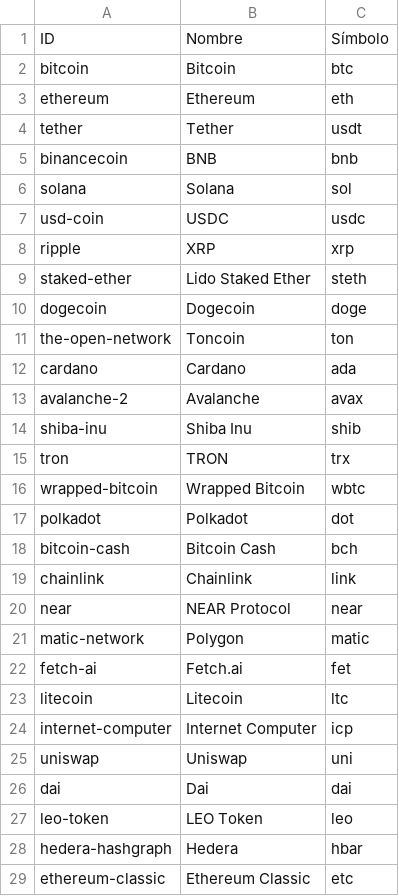
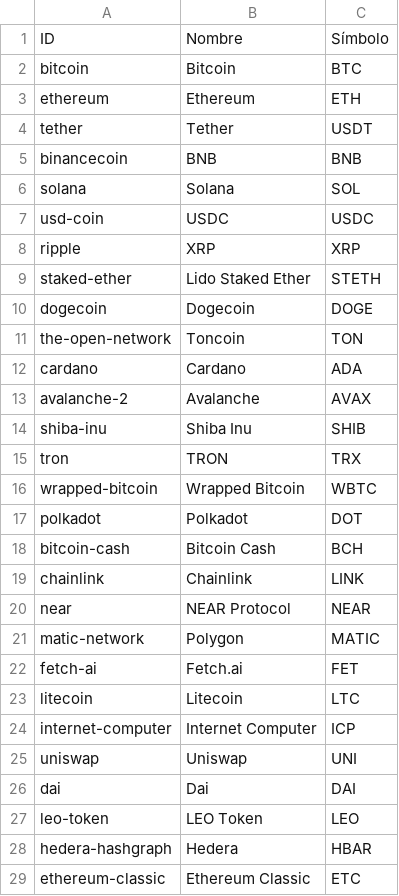
Before and after one commit to TheChieft/bonds_value, a CSV file: data/db/criptomonedas.csv, drawn as a sheet; only a part is shown; the diff covers the shown part only.

```diff
--- a/data/db/criptomonedas.csv
+++ b/data/db/criptomonedas.csv
@@ -1,29 +1,29 @@
 ID,Nombre,Símbolo
-bitcoin,Bitcoin,btc
-ethereum,Ethereum,eth
-tether,Tether,usdt
-binancecoin,BNB,bnb
-solana,Solana,sol
-usd-coin,USDC,usdc
-ripple,XRP,xrp
-staked-ether,Lido Staked Ether,steth
-dogecoin,Dogecoin,doge
-the-open-network,Toncoin,ton
-cardano,Cardano,ada
-avalanche-2,Avalanche,avax
-shiba-inu,Shiba Inu,shib
-tron,TRON,trx
-wrapped-bitcoin,Wrapped Bitcoin,wbtc
-polkadot,Polkadot,dot
-bitcoin-cash,Bitcoin Cash,bch
-chainlink,Chainlink,link
-near,NEAR Protocol,near
-matic-network,Polygon,matic
-fetch-ai,Fetch.ai,fet
-litecoin,Litecoin,ltc
-internet-computer,Internet Computer,icp
-uniswap,Uniswap,uni
-dai,Dai,dai
-leo-token,LEO Token,leo
-hedera-hashgraph,Hedera,hbar
-ethereum-classic,Ethereum Classic,etc
+bitcoin,Bitcoin,BTC
+ethereum,Ethereum,ETH
+tether,Tether,USDT
+binancecoin,BNB,BNB
+solana,Solana,SOL
+usd-coin,USDC,USDC
+ripple,XRP,XRP
+staked-ether,Lido Staked Ether,STETH
+dogecoin,Dogecoin,DOGE
+the-open-network,Toncoin,TON
+cardano,Cardano,ADA
+avalanche-2,Avalanche,AVAX
+shiba-inu,Shiba Inu,SHIB
+tron,TRON,TRX
+wrapped-bitcoin,Wrapped Bitcoin,WBTC
+polkadot,Polkadot,DOT
+bitcoin-cash,Bitcoin Cash,BCH
+chainlink,Chainlink,LINK
+near,NEAR Protocol,NEAR
+matic-network,Polygon,MATIC
+fetch-ai,Fetch.ai,FET
+litecoin,Litecoin,LTC
+internet-computer,Internet Computer,ICP
+uniswap,Uniswap,UNI
+dai,Dai,DAI
+leo-token,LEO Token,LEO
+hedera-hashgraph,Hedera,HBAR
+ethereum-classic,Ethereum Classic,ETC
```
Also changed, not shown: 172 edited cells elsewhere in this file, 2 other files.
